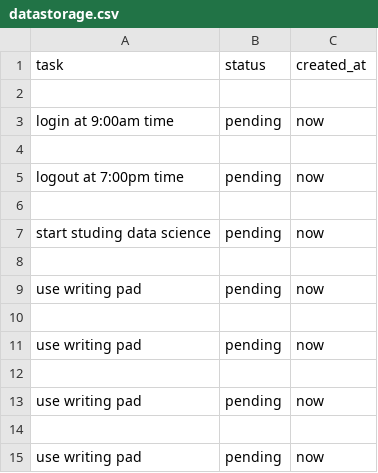
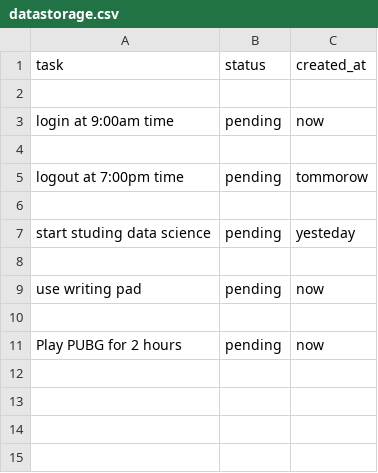
Before and after one commit to shashidev091/learning_flask_complete, a CSV file: server_database/datastorage.csv, drawn as a sheet.

```diff
--- a/server_database/datastorage.csv
+++ b/server_database/datastorage.csv
@@ -4,5 +4,5 @@ login at 9:00am time,pending,now
 
-logout at 7:00pm time,pending,now
+logout at 7:00pm time,pending,tommorow
 
-start studing data science,pending,now
+start studing data science,pending,yesteday
 
@@ -10,6 +10,2 @@ use writing pad,pending,now
 
-use writing pad,pending,now
-
-use writing pad,pending,now
-
-use writing pad,pending,now
+Play PUBG for 2 hours,pending,now
```
Also changed, not shown: 1 other file.
